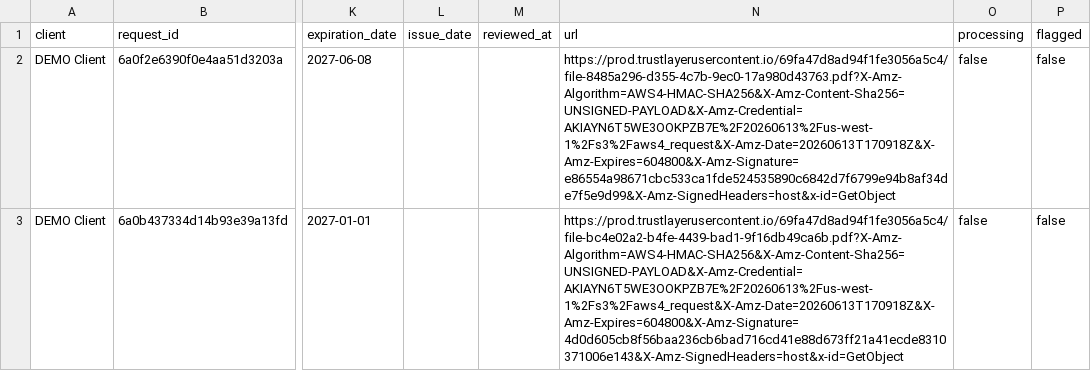
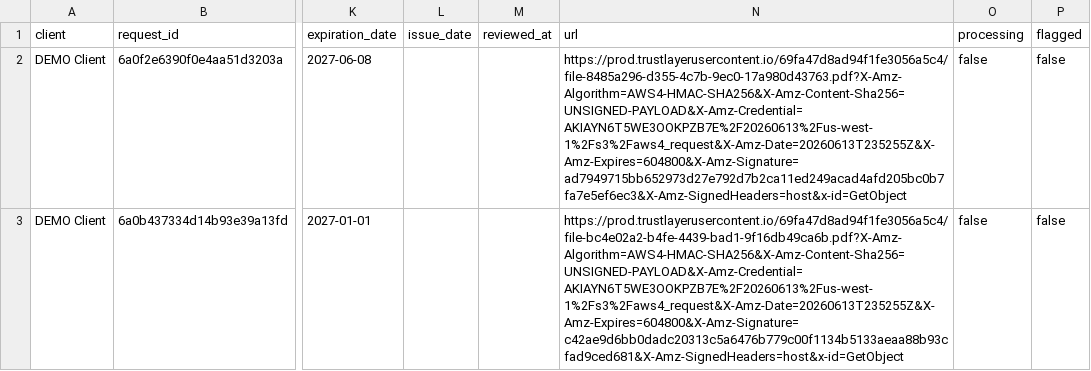
Before and after one commit to HUBCertSecure/client-management-platform, a CSV file: data/trustlayer/compliance_certificates.csv, drawn as a sheet; only a part is shown, gaps mark what is left out; the diff names each change by its address in the sheet, - before the commit and + after, or states it on an @@ line.

```diff
--- a/data/trustlayer/compliance_certificates.csv
+++ b/data/trustlayer/compliance_certificates.csv
-N2 (url): https://prod.trustlayerusercontent.io/69fa47d8ad94f1fe3056a5c4/file-8485a296-d355-4c7b-9ec0-17a980d43763.pdf?X-Amz-Algorithm=AWS4-HMAC-SHA256&X-Amz-Content-Sha256=UNSIGNED-PAYLOAD&X-Amz-Credential=AKIAYN6T5WE3OOKPZB7E%2F20260613%2Fus-west-1%2Fs3%2Faws4_request&X-Amz-Date=20260613T170918Z&X-Amz-Expires=604800&X-Amz-Signature=e86554a98671cbc533ca1fde524535890c6842d7f6799e94b8af34de7f5e9d99&X-Amz-SignedHeaders=host&x-id=GetObject
+N2 (url): https://prod.trustlayerusercontent.io/69fa47d8ad94f1fe3056a5c4/file-8485a296-d355-4c7b-9ec0-17a980d43763.pdf?X-Amz-Algorithm=AWS4-HMAC-SHA256&X-Amz-Content-Sha256=UNSIGNED-PAYLOAD&X-Amz-Credential=AKIAYN6T5WE3OOKPZB7E%2F20260613%2Fus-west-1%2Fs3%2Faws4_request&X-Amz-Date=20260613T235255Z&X-Amz-Expires=604800&X-Amz-Signature=ad7949715bb652973d27e792d7b2ca11ed249acad4afd205bc0b7fa7e5ef6ec3&X-Amz-SignedHeaders=host&x-id=GetObject
-N3 (url): https://prod.trustlayerusercontent.io/69fa47d8ad94f1fe3056a5c4/file-bc4e02a2-b4fe-4439-bad1-9f16db49ca6b.pdf?X-Amz-Algorithm=AWS4-HMAC-SHA256&X-Amz-Content-Sha256=UNSIGNED-PAYLOAD&X-Amz-Credential=AKIAYN6T5WE3OOKPZB7E%2F20260613%2Fus-west-1%2Fs3%2Faws4_request&X-Amz-Date=20260613T170918Z&X-Amz-Expires=604800&X-Amz-Signature=4d0d605cb8f56baa236cb6bad716cd41e88d673ff21a41ecde8310371006e143&X-Amz-SignedHeaders=host&x-id=GetObject
+N3 (url): https://prod.trustlayerusercontent.io/69fa47d8ad94f1fe3056a5c4/file-bc4e02a2-b4fe-4439-bad1-9f16db49ca6b.pdf?X-Amz-Algorithm=AWS4-HMAC-SHA256&X-Amz-Content-Sha256=UNSIGNED-PAYLOAD&X-Amz-Credential=AKIAYN6T5WE3OOKPZB7E%2F20260613%2Fus-west-1%2Fs3%2Faws4_request&X-Amz-Date=20260613T235255Z&X-Amz-Expires=604800&X-Amz-Signature=c42ae9d6bb0dadc20313c5a6476b779c00f1134b5133aeaa88b93cfad9ced681&X-Amz-SignedHeaders=host&x-id=GetObject
```
Also changed, not shown: data/trustlayer/contacts.csv, data/trustlayer/context_record_attributes.csv, 7 other files.
